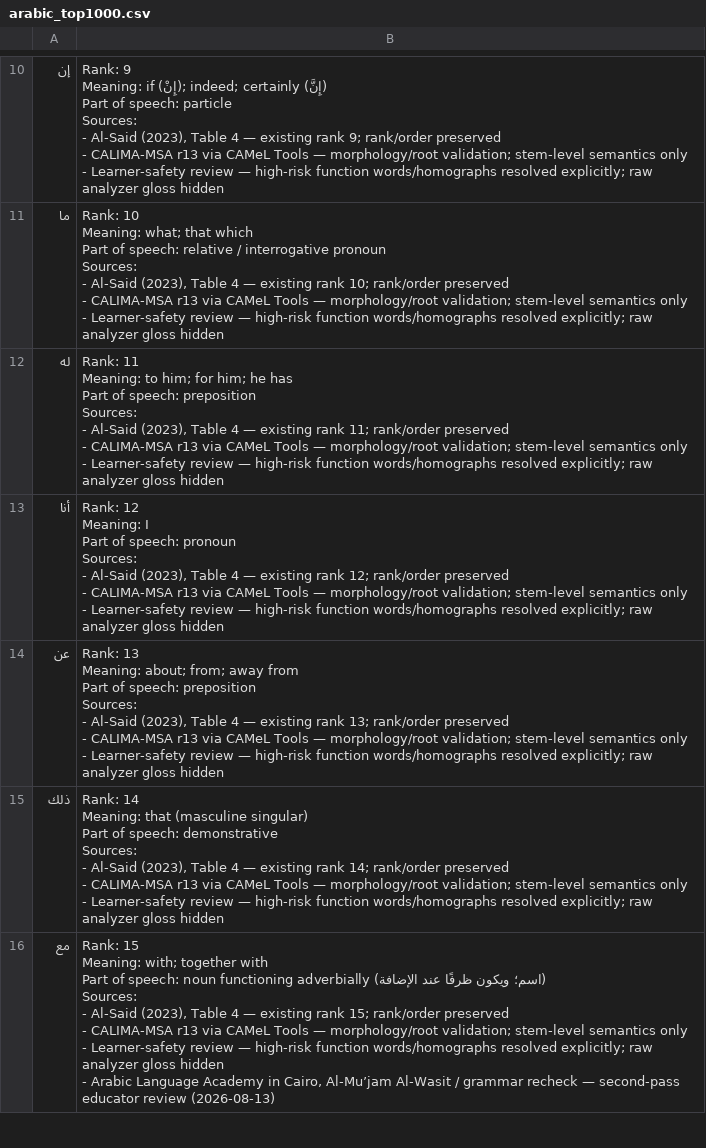
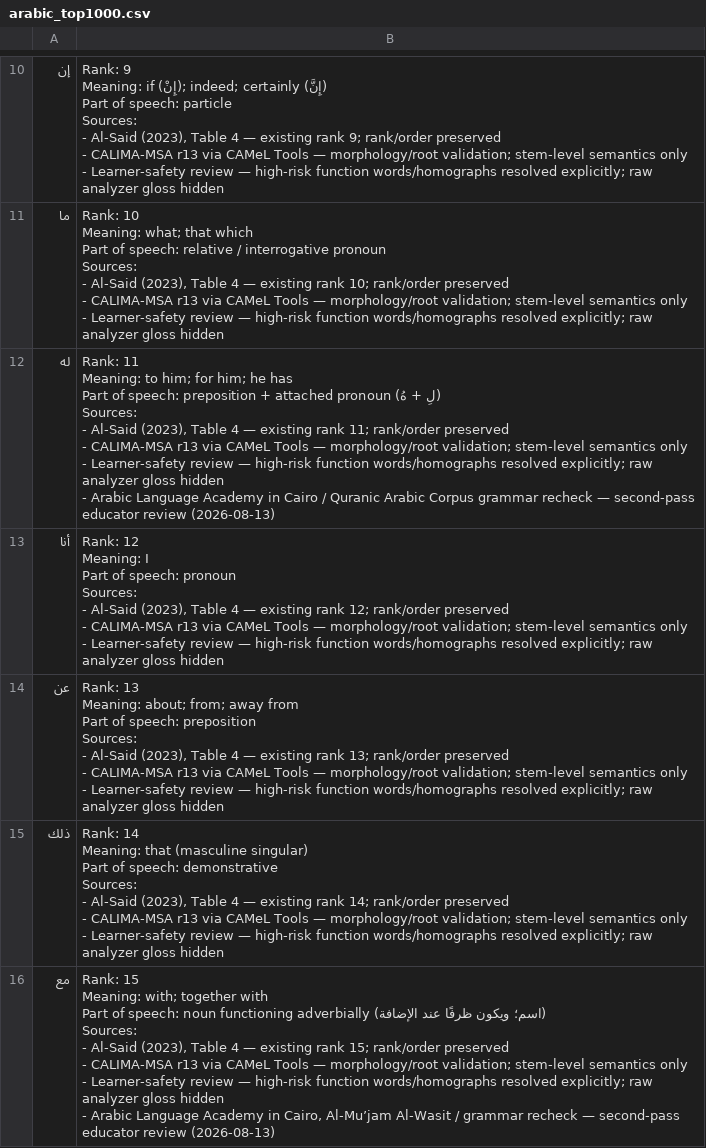
Before and after one commit to ualispublishing/learning, a CSV file: arabic_top1000.csv, drawn as a sheet; only a part is shown, gaps mark what is left out; the diff covers the shown part only.

```diff
--- a/arabic_top1000.csv
+++ b/arabic_top1000.csv
@@ -101,12 +101,12 @@ Sources:
 - Learner-safety review — high-risk function words/homographs resolved explicitly; raw analyzer gloss hidden"
-له,"Rank: 11
-
-Meaning: to him; for him; he has
-
-Part of speech: preposition
-
-Sources:
-- Al-Said (2023), Table 4 — existing rank 11; rank/order preserved
-- CALIMA-MSA r13 via CAMeL Tools — morphology/root validation; stem-level semantics only
-- Learner-safety review — high-risk function words/homographs resolved explicitly; raw analyzer gloss hidden"
+له,"Rank: 11
+
+Meaning: to him; for him; he has
+
+Part of speech: preposition + attached pronoun (لِ + هُ)
+Sources:
+- Al-Said (2023), Table 4 — existing rank 11; rank/order preserved
+- CALIMA-MSA r13 via CAMeL Tools — morphology/root validation; stem-level semantics only
+- Learner-safety review — high-risk function words/homographs resolved explicitly; raw analyzer gloss hidden
+- Arabic Language Academy in Cairo / Quranic Arabic Corpus grammar recheck — second-pass educator review (2026-08-13)"
 أنا,"Rank: 12
```
Also changed, not shown: 6 edited cells elsewhere in this file, 2 other files.
